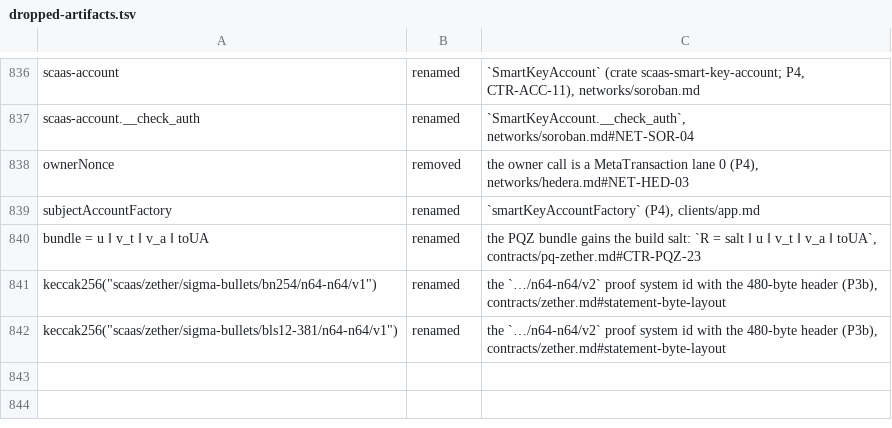
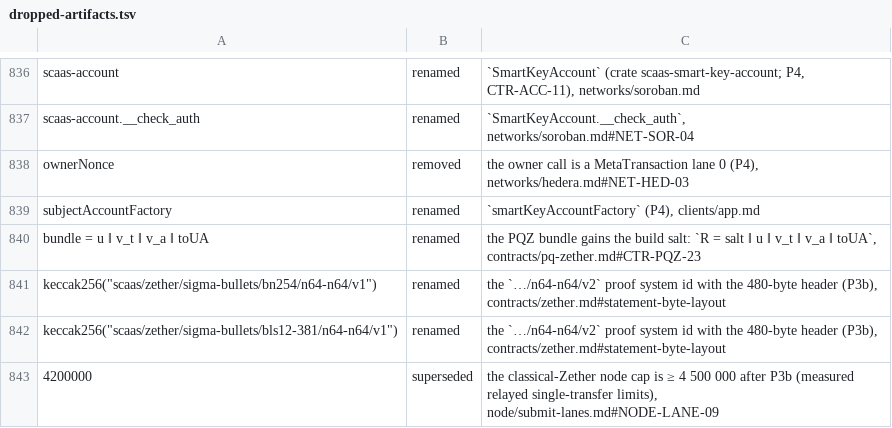
Before and after one commit to dinhduongha/scaas, a TSV file: docs/history/dropped-artifacts.tsv, drawn as a sheet; only a part is shown, gaps mark what is left out.

```diff
--- a/docs/history/dropped-artifacts.tsv
+++ b/docs/history/dropped-artifacts.tsv
@@ -842 +842,2 @@ keccak256("scaas/zether/sigma-bullets/bn254/n64-n64/v1")	renamed	the `…/n64-n6
 keccak256("scaas/zether/sigma-bullets/bls12-381/n64-n64/v1")	renamed	the `…/n64-n64/v2` proof system id with the 480-byte header (P3b), contracts/zether.md#statement-byte-layout
+4200000	superseded	the classical-Zether node cap is ≥ 4 500 000 after P3b (measured relayed single-transfer limits), node/submit-lanes.md#NODE-LANE-09
```
Also changed, not shown: 3 other files.
